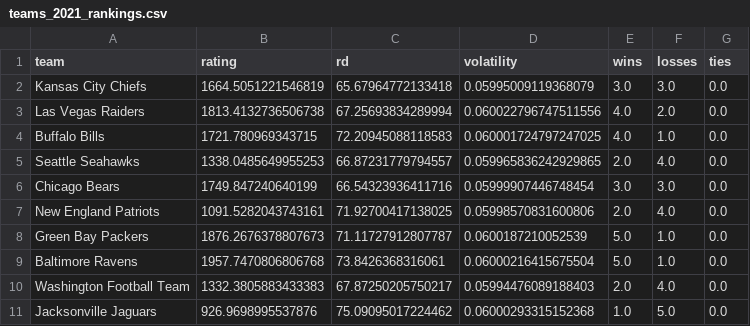
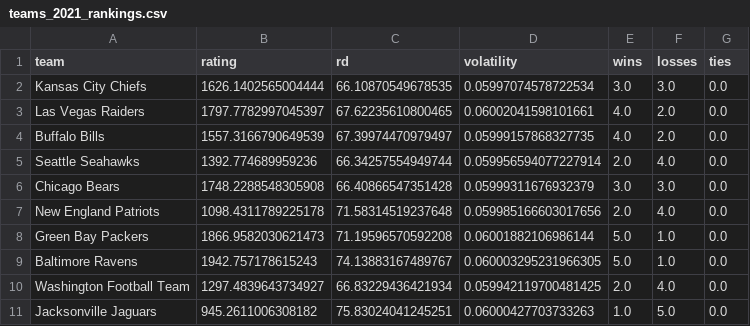
Before and after one commit to jackwarfield/rg2_poll, a CSV file: nfl/teams_2021_rankings.csv, drawn as a sheet; only a part is shown; the diff covers the shown part only.

```diff
--- a/nfl/teams_2021_rankings.csv
+++ b/nfl/teams_2021_rankings.csv
@@ -1,11 +1,11 @@
 team,rating,rd,volatility,wins,losses,ties
-Kansas City Chiefs,1664.5051221546819,65.67964772133418,0.05995009119368079,3.0,3.0,0.0
-Las Vegas Raiders,1813.4132736506738,67.25693834289994,0.060022796747511556,4.0,2.0,0.0
-Buffalo Bills,1721.780969343715,72.20945088118583,0.060001724797247025,4.0,1.0,0.0
-Seattle Seahawks,1338.0485649955253,66.87231779794557,0.059965836242929865,2.0,4.0,0.0
-Chicago Bears,1749.847240640199,66.54323936411716,0.05999907446748454,3.0,3.0,0.0
-New England Patriots,1091.5282043743161,71.92700417138025,0.05998570831600806,2.0,4.0,0.0
-Green Bay Packers,1876.2676378807673,71.11727912807787,0.0600187210052539,5.0,1.0,0.0
-Baltimore Ravens,1957.7470806806768,73.8426368316061,0.06000216415675504,5.0,1.0,0.0
-Washington Football Team,1332.3805883433383,67.87250205750217,0.05994476089188403,2.0,4.0,0.0
-Jacksonville Jaguars,926.9698995537876,75.09095017224462,0.06000293315152368,1.0,5.0,0.0
+Kansas City Chiefs,1626.1402565004444,66.10870549678535,0.05997074578722534,3.0,3.0,0.0
+Las Vegas Raiders,1797.7782997045397,67.62235610800465,0.06002041598101661,4.0,2.0,0.0
+Buffalo Bills,1557.3166790649539,67.39974470979497,0.05999157868327735,4.0,2.0,0.0
+Seattle Seahawks,1392.774689959236,66.34257554949744,0.059956594077227914,2.0,4.0,0.0
+Chicago Bears,1748.2288548305908,66.40866547351428,0.05999311676932379,3.0,3.0,0.0
+New England Patriots,1098.4311789225178,71.58314519237648,0.059985166603017656,2.0,4.0,0.0
+Green Bay Packers,1866.9582030621473,71.19596570592208,0.06001882106986144,5.0,1.0,0.0
+Baltimore Ravens,1942.757178615243,74.13883167489767,0.060003295231966305,5.0,1.0,0.0
+Washington Football Team,1297.4839643734927,66.83229436421934,0.059942119700481425,2.0,4.0,0.0
+Jacksonville Jaguars,945.2611006308182,75.83024041245251,0.06000427703733263,1.0,5.0,0.0
```
Also changed, not shown: 69 edited cells elsewhere in this file, nfl/games2021.csv, 1 other file.
